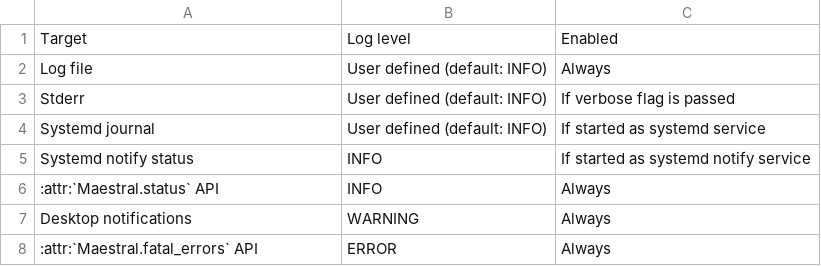
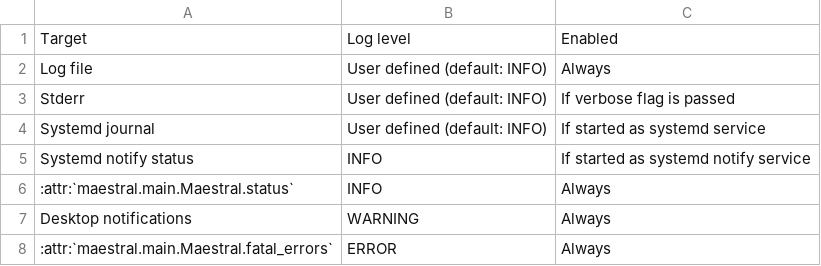
Before and after one commit to samschott/maestral, a CSV file: docs/background/log_handlers.csv, drawn as a sheet.

```diff
--- a/docs/background/log_handlers.csv
+++ b/docs/background/log_handlers.csv
@@ -5,4 +5,4 @@ Systemd journal,User defined (default: INFO),If started as systemd service
 Systemd notify status,INFO,If started as systemd notify service
-:attr:`Maestral.status` API,INFO,Always
+:attr:`maestral.main.Maestral.status`,INFO,Always
 Desktop notifications,WARNING,Always
-:attr:`Maestral.fatal_errors` API,ERROR,Always
+:attr:`maestral.main.Maestral.fatal_errors`,ERROR,Always
```
Also changed, not shown: 1 other file.
